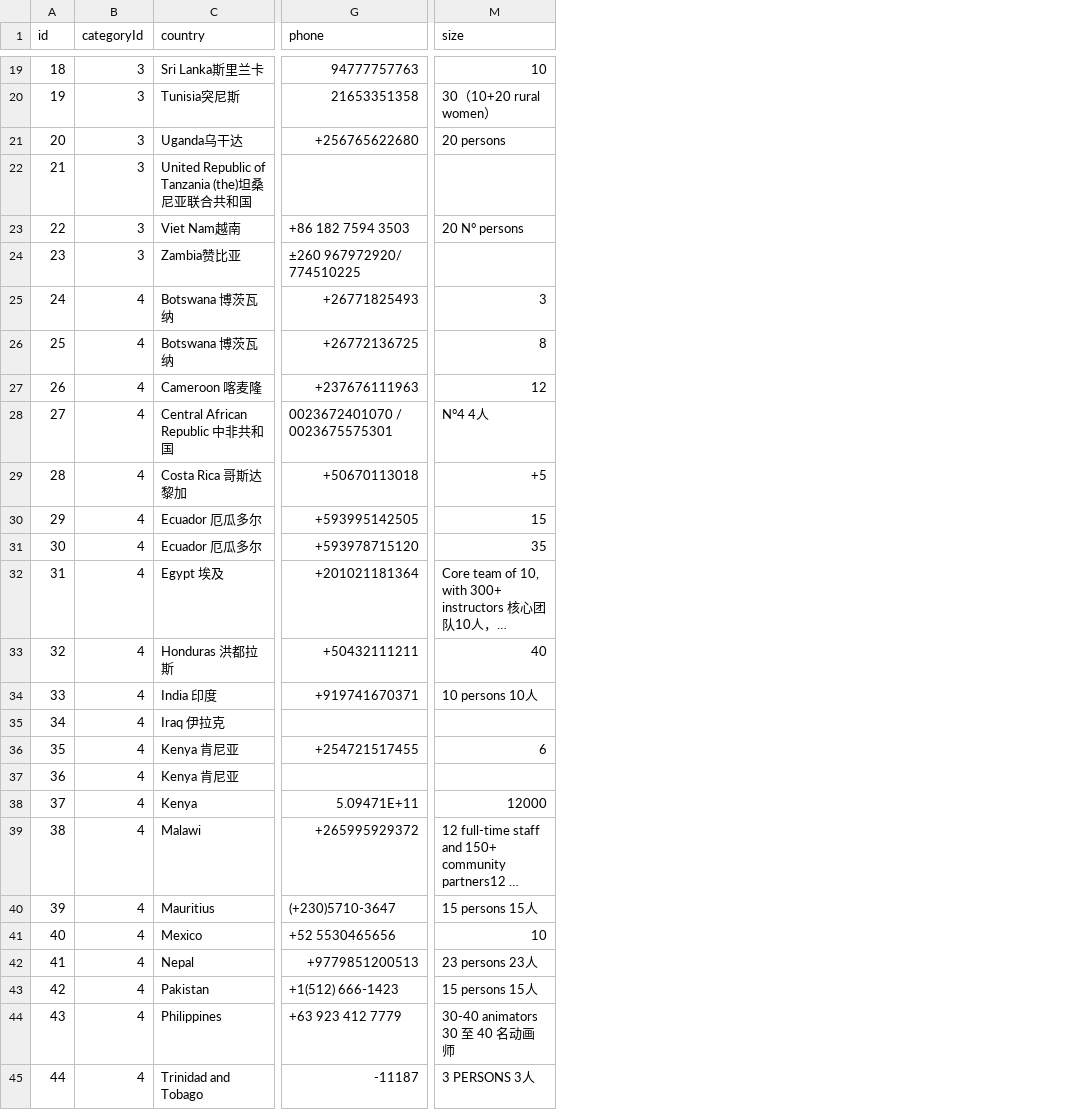
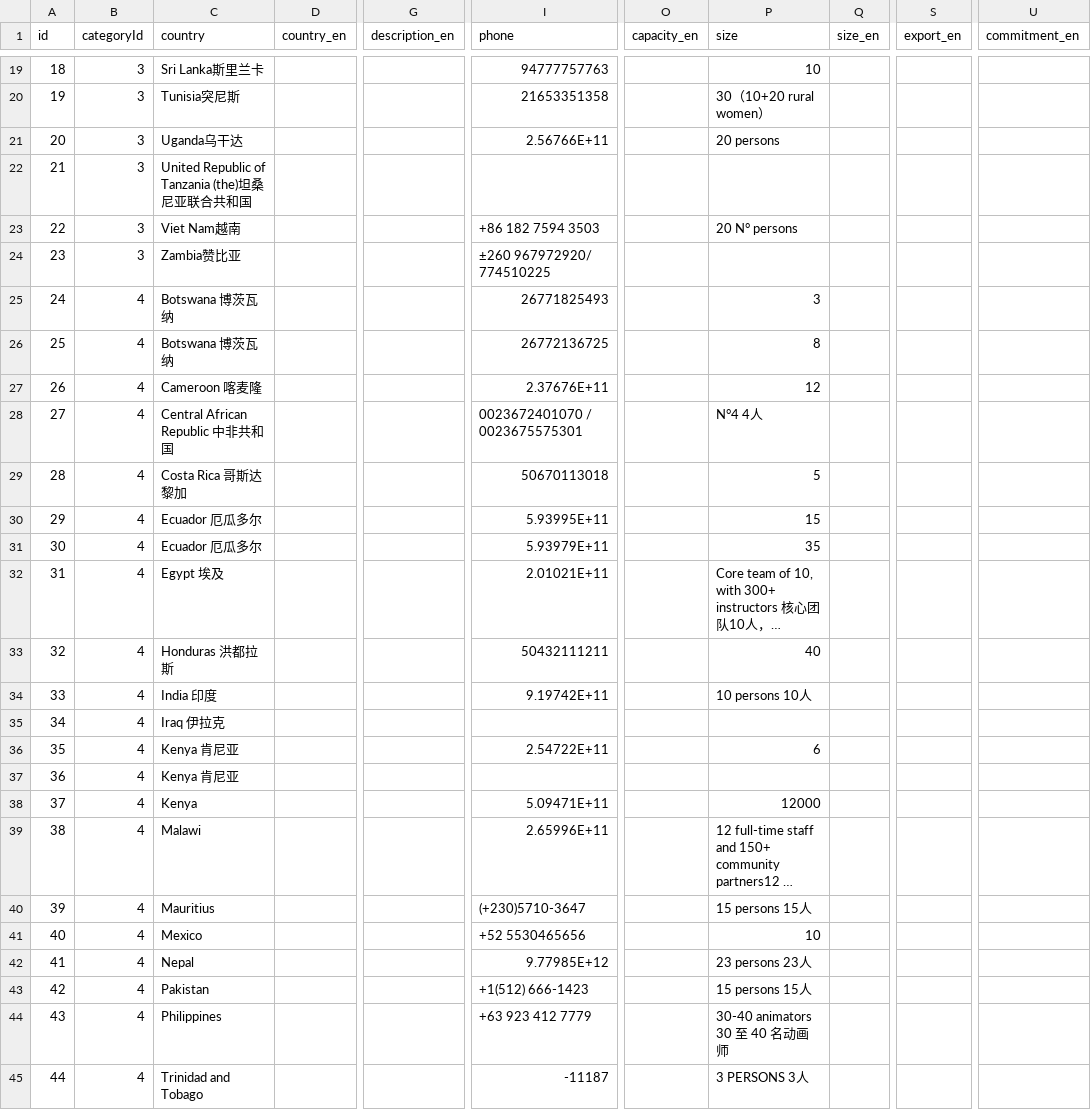
Before and after one commit to Noor-Erano/Noor-Erano.github.io, a CSV file: data/companies_20251011.csv, drawn as a sheet; only a part is shown, gaps mark what is left out; long unchanged cells end in …; addresses are those after the commit; the diff covers the shown part only; the diff names each change by its address in the sheet, - before the commit and + after, or states it on an @@ line.

```diff
--- a/data/companies_20251011.csv
+++ b/data/companies_20251011.csv
+column D (country_en), empty
+column G (description_en), empty
+column O (capacity_en), empty
+column Q (size_en), empty
+column S (export_en), empty
+column U (commitment_en), empty
-I21 (phone): +256765622680
+I21 (phone): 2.56766E+11
-I25 (phone): +26771825493
+I25 (phone): 26771825493
-I26 (phone): +26772136725
+I26 (phone): 26772136725
-I27 (phone): +237676111963
+I27 (phone): 2.37676E+11
-I29 (phone): +50670113018
+I29 (phone): 50670113018
-P29 (size): +5
+P29 (size): 5
-I30 (phone): +593995142505
+I30 (phone): 5.93995E+11
-I31 (phone): +593978715120
+I31 (phone): 5.93979E+11
-I32 (phone): +201021181364
+I32 (phone): 2.01021E+11
-I33 (phone): +50432111211
+I33 (phone): 50432111211
-I34 (phone): +919741670371
+I34 (phone): 9.19742E+11
-I36 (phone): +254721517455
+I36 (phone): 2.54722E+11
-I39 (phone): +265995929372
+I39 (phone): 2.65996E+11
-I42 (phone): +9779851200513
+I42 (phone): 9.77985E+12
```
Also changed, not shown: 14 edited cells elsewhere in this file.
